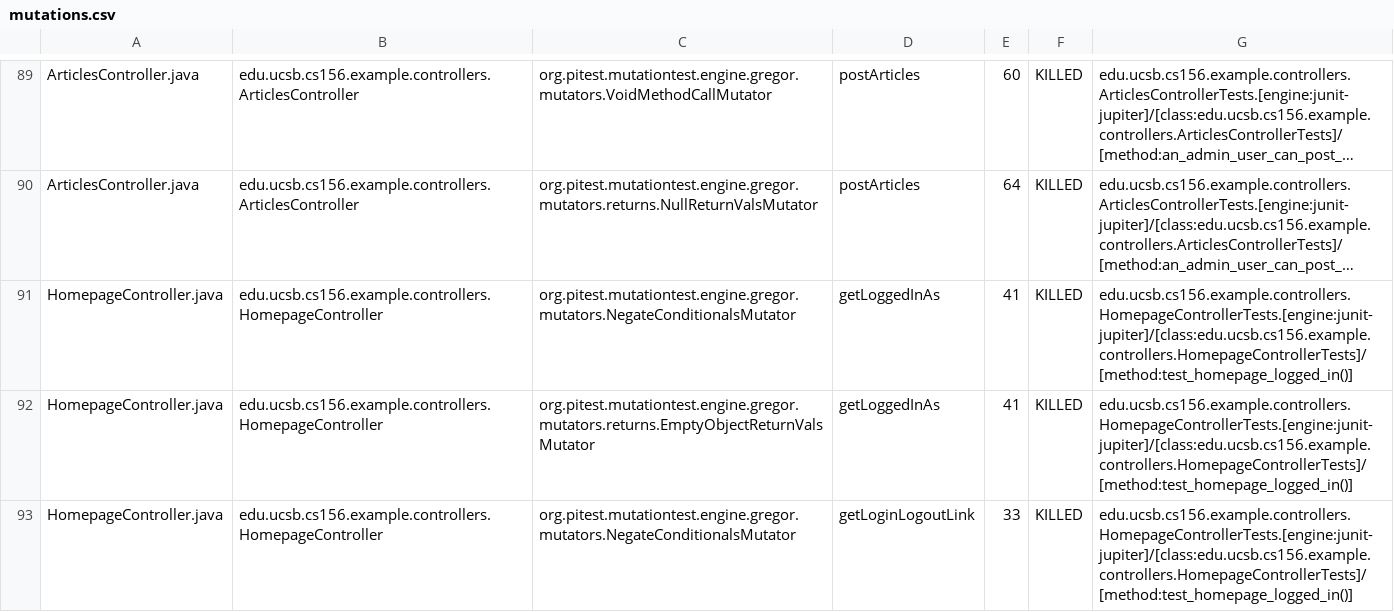
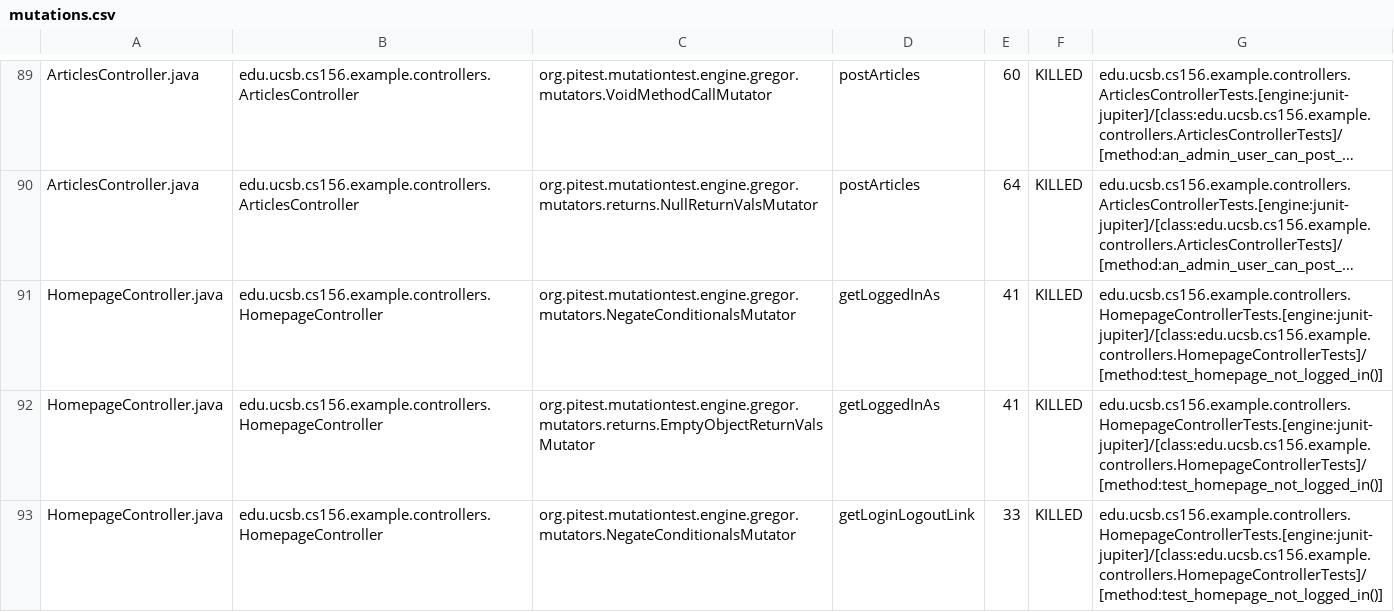
Before and after one commit to ucsb-cs156-f25/team01-f25-16, a CSV file: pitest/mutations.csv, drawn as a sheet; only a part is shown, gaps mark what is left out; long unchanged cells end in …; the diff covers the shown part only; the diff names each change by its address in the sheet, - before the commit and + after, or states it on an @@ line.

Commit message:
Deploying to gh-pages from @ ucsb-cs156-f25/team01-f25-16@daa261495e9677d9524f6f15303a43ada1a1c2f3 🚀

```diff
--- a/pitest/mutations.csv
+++ b/pitest/mutations.csv
-G91:G93: edu.ucsb.cs156.example.controllers.HomepageControllerTests.[engine:junit-jupiter]/[class:edu.ucsb.cs156.example.controllers.HomepageControllerTests]/[method:test_homepage_logged_in()]
+G91:G93: edu.ucsb.cs156.example.controllers.HomepageControllerTests.[engine:junit-jupiter]/[class:edu.ucsb.cs156.example.controllers.HomepageControllerTests]/[method:test_homepage_not_logged_in()]
```
Also changed, not shown: 5 edited cells elsewhere in this file, 20 other files.
